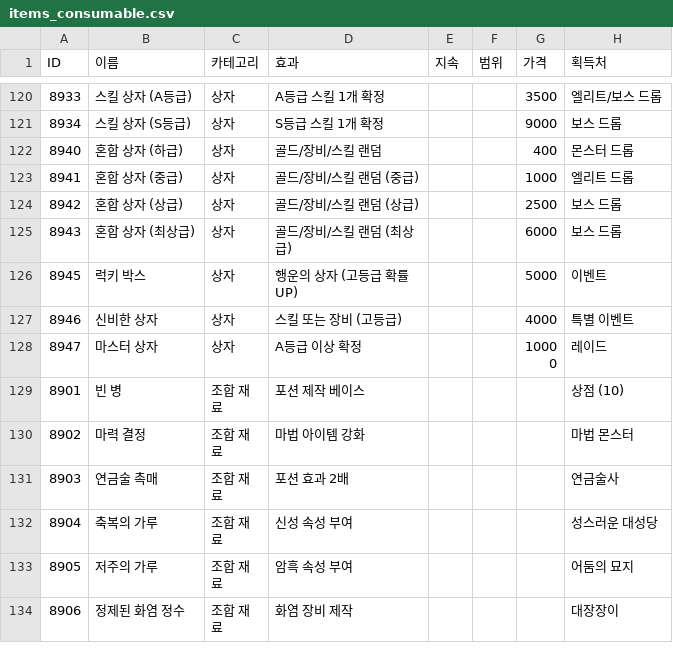
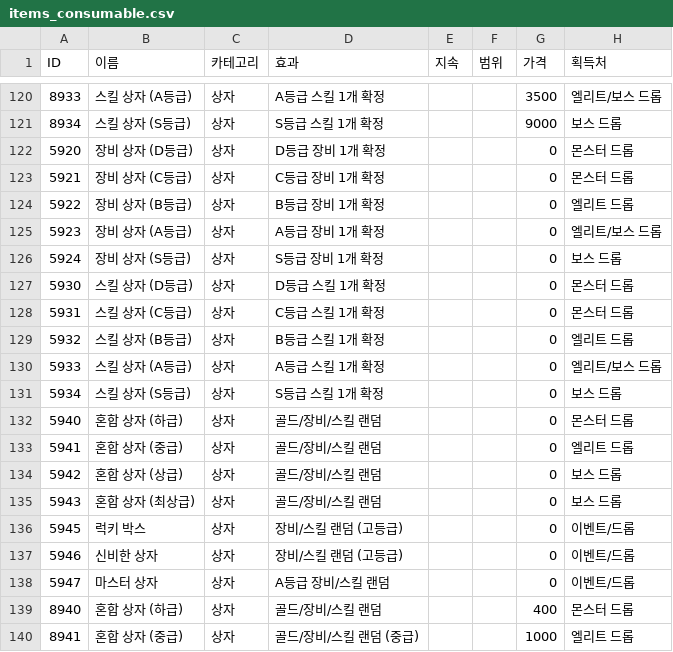
Before and after one commit to Creeper0809/CUHAbot, a CSV file: data/items_consumable.csv, drawn as a sheet; only a part is shown, gaps mark what is left out; the shorter side is filled out with more unchanged rows.

```diff
--- a/data/items_consumable.csv
+++ b/data/items_consumable.csv
@@ -121,2 +121,19 @@
 8934,스킬 상자 (S등급),상자,S등급 스킬 1개 확정,,,9000,보스 드롭
+5920,장비 상자 (D등급),상자,D등급 장비 1개 확정,,,0,몬스터 드롭
+5921,장비 상자 (C등급),상자,C등급 장비 1개 확정,,,0,몬스터 드롭
+5922,장비 상자 (B등급),상자,B등급 장비 1개 확정,,,0,엘리트 드롭
+5923,장비 상자 (A등급),상자,A등급 장비 1개 확정,,,0,엘리트/보스 드롭
+5924,장비 상자 (S등급),상자,S등급 장비 1개 확정,,,0,보스 드롭
+5930,스킬 상자 (D등급),상자,D등급 스킬 1개 확정,,,0,몬스터 드롭
+5931,스킬 상자 (C등급),상자,C등급 스킬 1개 확정,,,0,몬스터 드롭
+5932,스킬 상자 (B등급),상자,B등급 스킬 1개 확정,,,0,엘리트 드롭
+5933,스킬 상자 (A등급),상자,A등급 스킬 1개 확정,,,0,엘리트/보스 드롭
+5934,스킬 상자 (S등급),상자,S등급 스킬 1개 확정,,,0,보스 드롭
+5940,혼합 상자 (하급),상자,골드/장비/스킬 랜덤,,,0,몬스터 드롭
+5941,혼합 상자 (중급),상자,골드/장비/스킬 랜덤,,,0,엘리트 드롭
+5942,혼합 상자 (상급),상자,골드/장비/스킬 랜덤,,,0,보스 드롭
+5943,혼합 상자 (최상급),상자,골드/장비/스킬 랜덤,,,0,보스 드롭
+5945,럭키 박스,상자,장비/스킬 랜덤 (고등급),,,0,이벤트/드롭
+5946,신비한 상자,상자,장비/스킬 랜덤 (고등급),,,0,이벤트/드롭
+5947,마스터 상자,상자,A등급 장비/스킬 랜덤,,,0,이벤트/드롭
 8940,혼합 상자 (하급),상자,골드/장비/스킬 랜덤,,,400,몬스터 드롭
```
Also changed, not shown: 9 other files.
